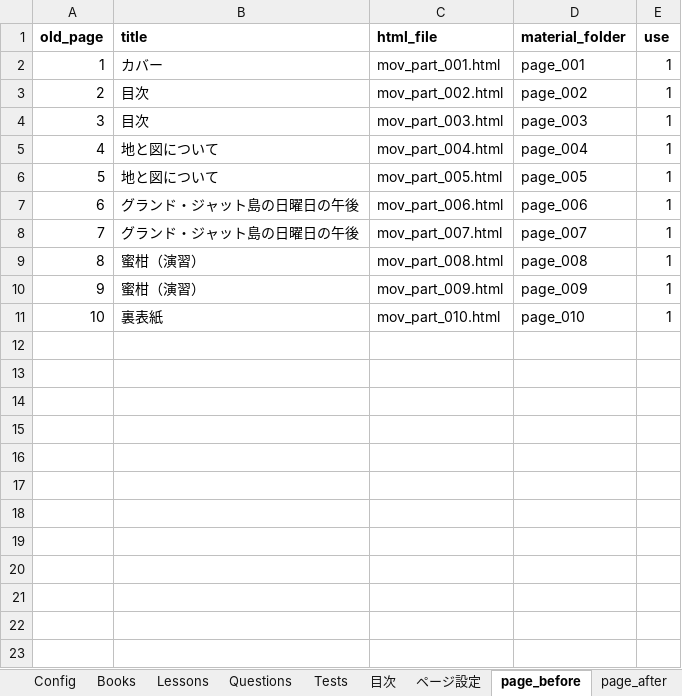
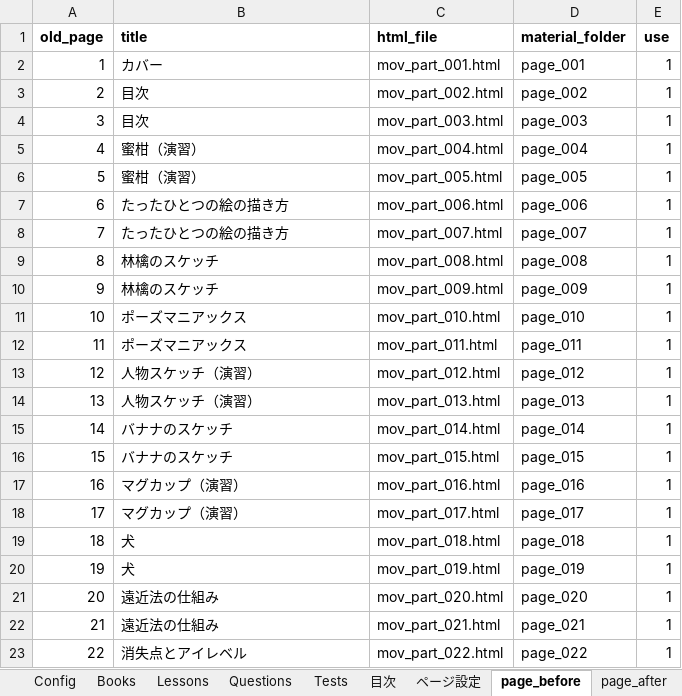
Before and after one commit to BAN-Shin/pagingtale-react, an Excel workbook: 問題管理_管理者.xlsm, sheet page_before, drawn as a sheet; only a part is shown; values as stored, in another font and other column widths than the file's, no borders; the diff covers the shown part only; the diff names each change by its address in the sheet, - before the commit and + after, or states it on an @@ line.

```diff
--- a/問題管理_管理者.xlsm (sheet page_before)
+++ b/問題管理_管理者.xlsm (sheet page_before)
-B5:B6 (title): 地と図について
+B5:B6 (title): 蜜柑（演習）
-B7:B8 (title): グランド・ジャット島の日曜日の午後
+B7:B8 (title): たったひとつの絵の描き方
-B9:B10 (title): 蜜柑（演習）
+B9:B10 (title): 林檎のスケッチ
-B11 (title): 裏表紙
+B11 (title): ポーズマニアックス
+row 12: 11 | ポーズマニアックス | mov_part_011.html | page_011 | 1
+row 13: 12 | 人物スケッチ（演習） | mov_part_012.html | page_012 | 1
+row 14: 13 | 人物スケッチ（演習） | mov_part_013.html | page_013 | 1
+row 15: 14 | バナナのスケッチ | mov_part_014.html | page_014 | 1
+row 16: 15 | バナナのスケッチ | mov_part_015.html | page_015 | 1
+row 17: 16 | マグカップ（演習） | mov_part_016.html | page_016 | 1
+row 18: 17 | マグカップ（演習） | mov_part_017.html | page_017 | 1
+row 19: 18 | 犬 | mov_part_018.html | page_018 | 1
+row 20: 19 | 犬 | mov_part_019.html | page_019 | 1
+row 21: 20 | 遠近法の仕組み | mov_part_020.html | page_020 | 1
+row 22: 21 | 遠近法の仕組み | mov_part_021.html | page_021 | 1
+row 23: 22 | 消失点とアイレベル | mov_part_022.html | page_022 | 1
```
Also changed, not shown: 10 added rows elsewhere in this sheet, sheet page_log, sheet ページ変換表, sheet 目次, sheet page_after, sheet Books, sheet Tests, 1 more sheet, charts or pictures, ファイル指定コピー.xlsm, 11 other files.
